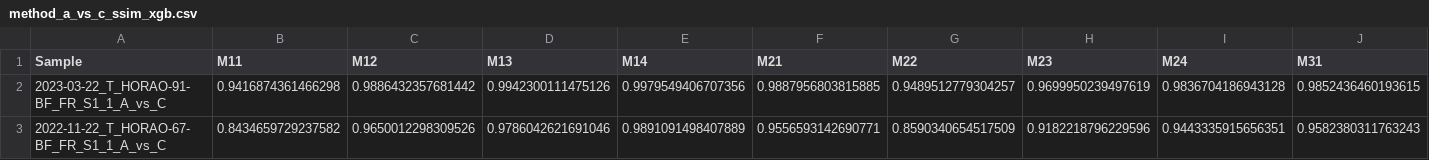
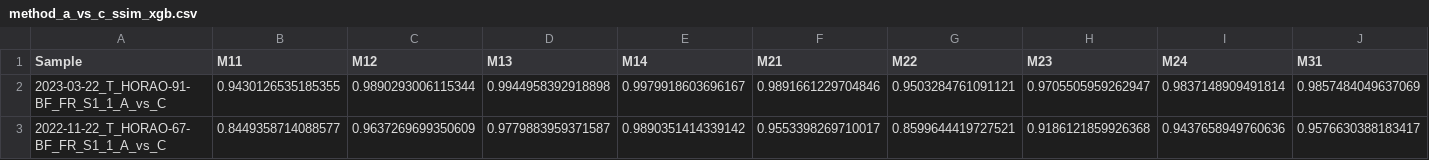
Before and after one commit to chaetries/partialMuellerPrTest, a CSV file: results/brain/method_a_vs_c_ssim_xgb.csv, drawn as a sheet; only a part is shown; the diff covers the shown part only; the diff names each change by its address in the sheet, - before the commit and + after, or states it on an @@ line.

```diff
--- a/results/brain/method_a_vs_c_ssim_xgb.csv
+++ b/results/brain/method_a_vs_c_ssim_xgb.csv
-B2 (M11): 0.9416874361466298
+B2 (M11): 0.9430126535185355
-C2 (M12): 0.9886432357681442
+C2 (M12): 0.9890293006115344
-D2 (M13): 0.9942300111475126
+D2 (M13): 0.9944958392918898
-E2 (M14): 0.9979549406707356
+E2 (M14): 0.9979918603696167
-F2 (M21): 0.9887956803815885
+F2 (M21): 0.9891661229704846
-G2 (M22): 0.9489512779304257
+G2 (M22): 0.9503284761091121
-H2 (M23): 0.9699950239497619
+H2 (M23): 0.9705505959262947
-I2 (M24): 0.9836704186943128
+I2 (M24): 0.9837148909491814
-J2 (M31): 0.9852436460193615
+J2 (M31): 0.9857484049637069
-B3 (M11): 0.8434659729237582
+B3 (M11): 0.8449358714088577
-C3 (M12): 0.9650012298309526
+C3 (M12): 0.9637269699350609
-D3 (M13): 0.9786042621691046
+D3 (M13): 0.9779883959371587
-E3 (M14): 0.9891091498407889
+E3 (M14): 0.9890351414339142
-F3 (M21): 0.9556593142690771
+F3 (M21): 0.9553398269710017
-G3 (M22): 0.8590340654517509
+G3 (M22): 0.8599644419727521
-H3 (M23): 0.9182218796229596
+H3 (M23): 0.9186121859926368
-I3 (M24): 0.9443335915656351
+I3 (M24): 0.9437658949760636
-J3 (M31): 0.9582380311763243
+J3 (M31): 0.9576630388183417
```
Also changed, not shown: 62 edited cells elsewhere in this file, results/brain/comparison_summary_xgb.csv, results/brain/method_b_vs_c_ssim_xgb.csv, 15 other files.
